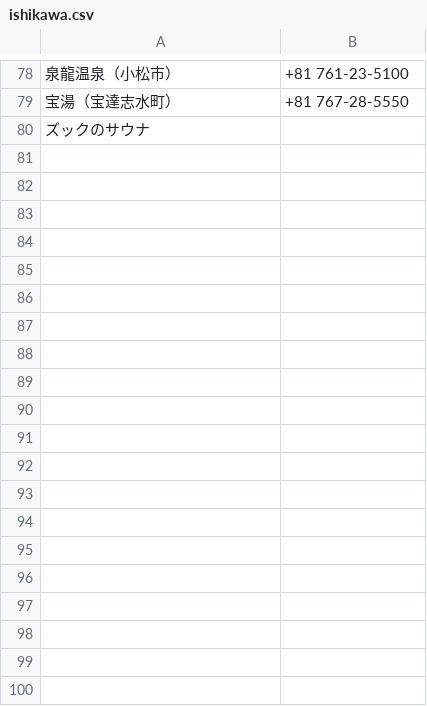
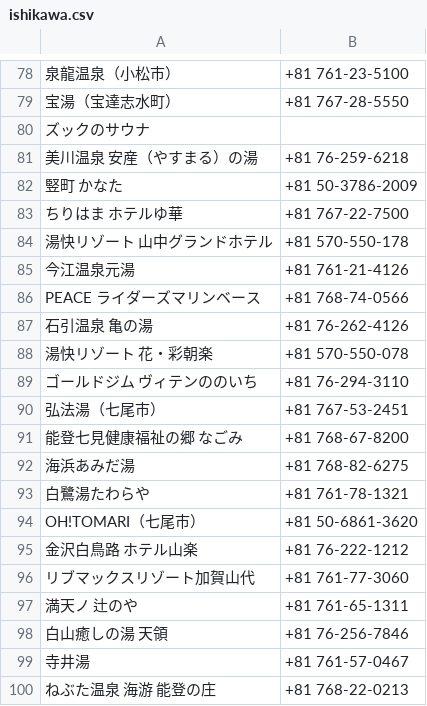
Before and after one commit to sato-taku/sameshi, a CSV file: lib/csv/ishikawa.csv, drawn as a sheet; only a part is shown, gaps mark what is left out; the diff names each change by its address in the sheet, - before the commit and + after, or states it on an @@ line.

Commit message:
add: 石川サウナ(5/5)

```diff
--- a/lib/csv/ishikawa.csv
+++ b/lib/csv/ishikawa.csv
+row 81: 美川温泉 安産（やすまる）の湯 | +81 76-259-6218
+row 82: 竪町 かなた | +81 50-3786-2009
+row 83: ちりはま ホテルゆ華 | +81 767-22-7500
+row 84: 湯快リゾート 山中グランドホテル | +81 570-550-178
+row 85: 今江温泉元湯 | +81 761-21-4126
+row 86: PEACE ライダーズマリンベース | +81 768-74-0566
+row 87: 石引温泉 亀の湯 | +81 76-262-4126
+row 88: 湯快リゾート 花・彩朝楽 | +81 570-550-078
+row 89: ゴールドジム ヴィテンののいち | +81 76-294-3110
+row 90: 弘法湯（七尾市） | +81 767-53-2451
+row 91: 能登七見健康福祉の郷 なごみ | +81 768-67-8200
+row 92: 海浜あみだ湯 | +81 768-82-6275
+row 93: 白鷺湯たわらや | +81 761-78-1321
+row 94: OH!TOMARI（七尾市） | +81 50-6861-3620
+row 95: 金沢白鳥路 ホテル山楽 | +81 76-222-1212
+row 96: リブマックスリゾート加賀山代 | +81 761-77-3060
+row 97: 満天ノ 辻のや | +81 761-65-1311
+row 98: 白山癒しの湯 天領 | +81 76-256-7846
+row 99: 寺井湯 | +81 761-57-0467
+row 100: ねぶた温泉 海游 能登の庄 | +81 768-22-0213
```
